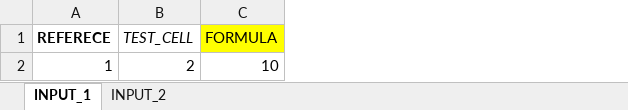
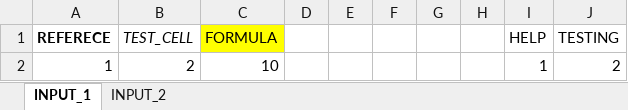
Before and after one commit to Wes-Thomas-1995/ALFRED-AI, an Excel workbook: 1__REPORT_AUTOMATION/REFERENCE_FILES/EXCL_TEST.xlsx, sheet INPUT_1, drawn as a sheet; values as stored, in another font and other column widths than the file's, no borders; table styles not drawn; the diff names each change by its address in the sheet, - before the commit and + after, or states it on an @@ line.

```diff
--- a/1__REPORT_AUTOMATION/REFERENCE_FILES/EXCL_TEST.xlsx (sheet INPUT_1)
+++ b/1__REPORT_AUTOMATION/REFERENCE_FILES/EXCL_TEST.xlsx (sheet INPUT_1)
+column D, empty
+column E, empty
+column F, empty
+column G, empty
+column H, empty
+column I (HELP), row 2: 1
+column J (TESTING), row 2: 2
```
Also changed, not shown: 14 other files.
